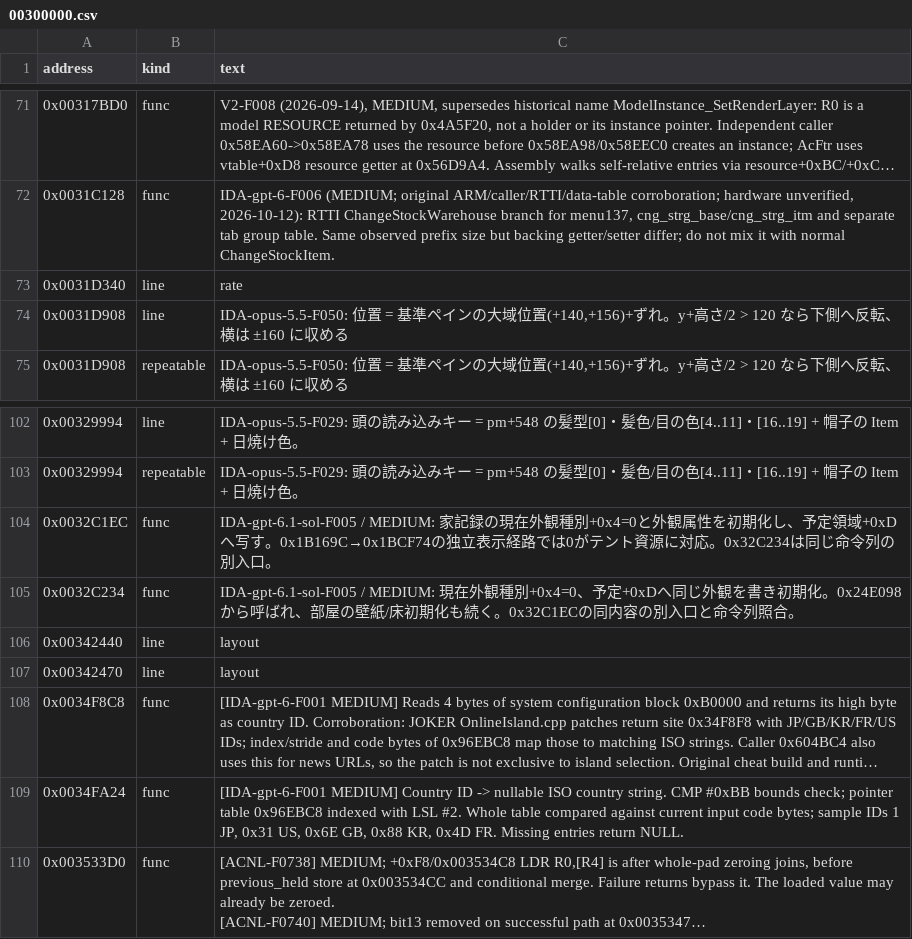
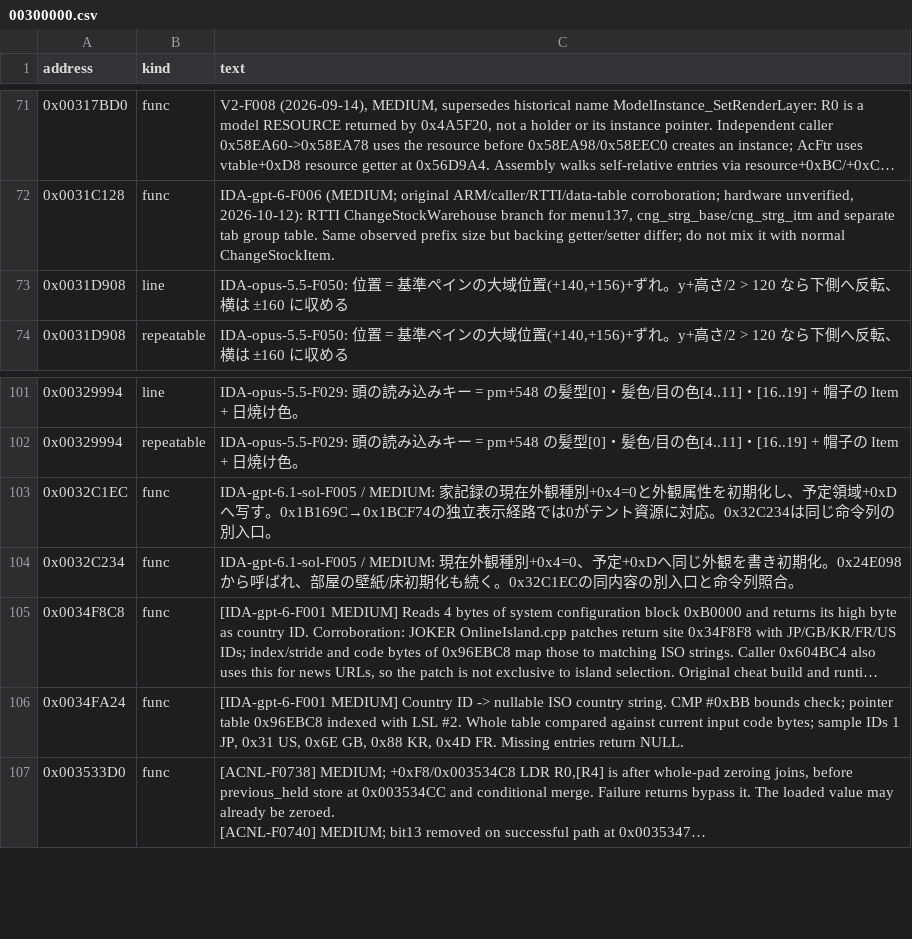
Before and after one commit to yak9909/ac3ds-re, a CSV file: symbols/acnl_jpn_v15/comments/00300000.csv, drawn as a sheet; only a part is shown, gaps mark what is left out; long unchanged cells end in …; the diff names each change by its address in the sheet, - before the commit and + after, or states it on an @@ line.

```diff
--- a/symbols/acnl_jpn_v15/comments/00300000.csv
+++ b/symbols/acnl_jpn_v15/comments/00300000.csv
-row 73: 0x0031D340 | line | rate
-row 106: 0x00342440 | line | layout
-row 107: 0x00342470 | line | layout
```
Also changed, not shown: symbols/acnl_jpn_v15/comments/00200000.csv, symbols/acnl_jpn_v15/comments/00700000.csv, 6 other files.
